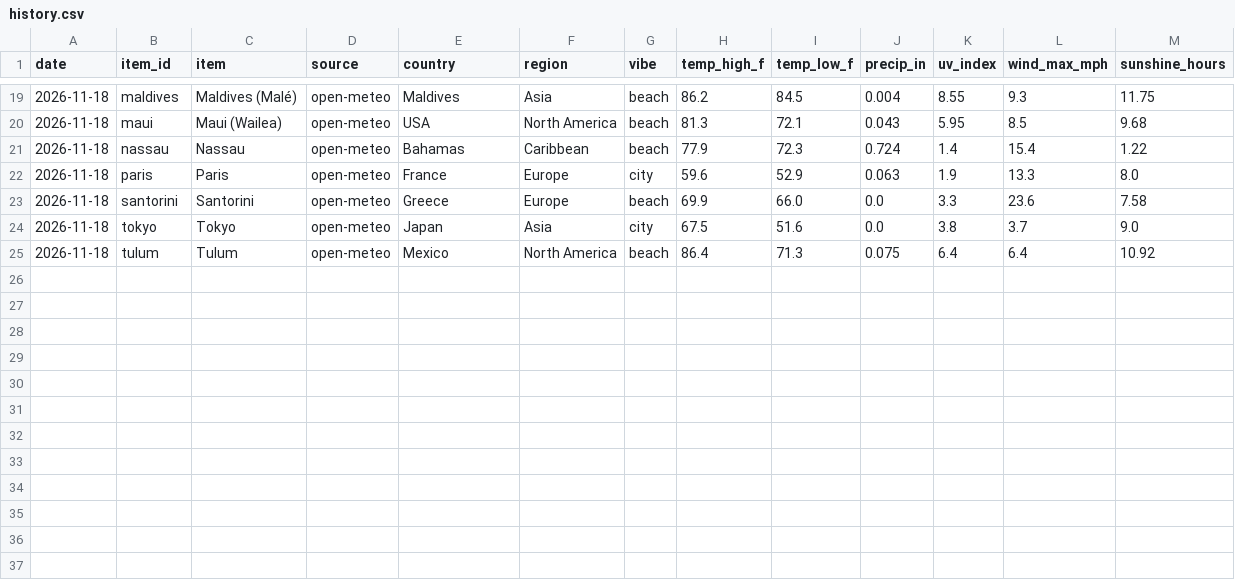
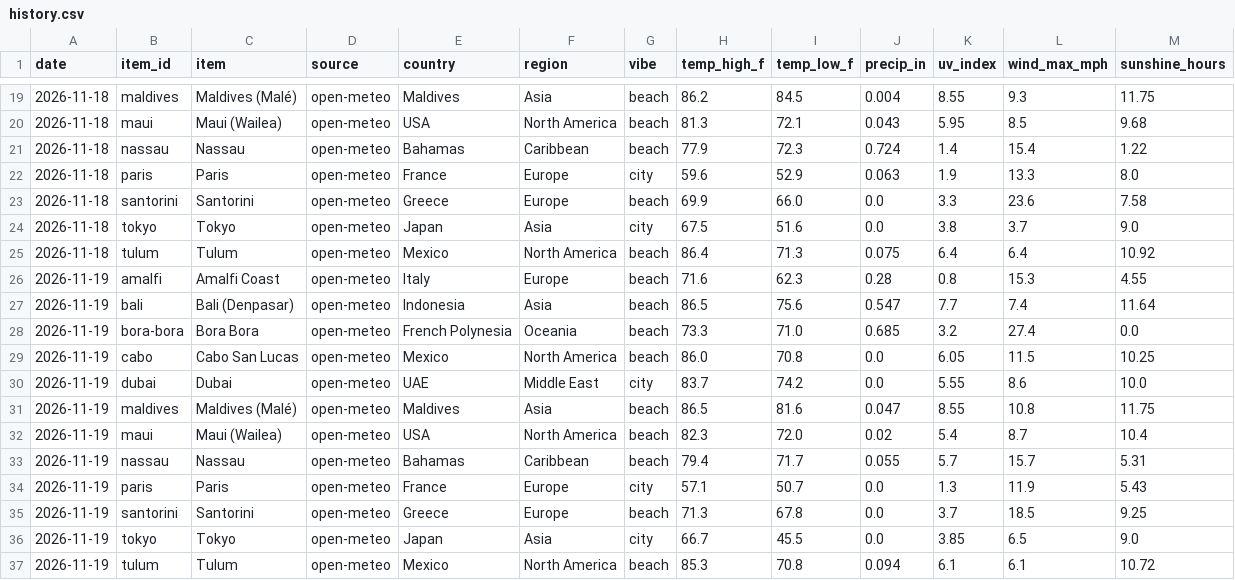
Before and after one commit to sammielumpkin/data-tracker, a CSV file: data/history.csv, drawn as a sheet; only a part is shown, gaps mark what is left out; the diff names each change by its address in the sheet, - before the commit and + after, or states it on an @@ line.

```diff
--- a/data/history.csv
+++ b/data/history.csv
+row 26: 2026-11-19 | amalfi | Amalfi Coast | open-meteo | Italy | Europe | beach | 71.6 | 62.3 | 0.28 | 0.8 | 15.3 | 4.55
+row 27: 2026-11-19 | bali | Bali (Denpasar) | open-meteo | Indonesia | Asia | beach | 86.5 | 75.6 | 0.547 | 7.7 | 7.4 | 11.64
+row 28: 2026-11-19 | bora-bora | Bora Bora | open-meteo | French Polynesia | Oceania | beach | 73.3 | 71.0 | 0.685 | 3.2 | 27.4 | 0.0
+row 29: 2026-11-19 | cabo | Cabo San Lucas | open-meteo | Mexico | North America | beach | 86.0 | 70.8 | 0.0 | 6.05 | 11.5 | 10.25
+row 30: 2026-11-19 | dubai | Dubai | open-meteo | UAE | Middle East | city | 83.7 | 74.2 | 0.0 | 5.55 | 8.6 | 10.0
+row 31: 2026-11-19 | maldives | Maldives (Malé) | open-meteo | Maldives | Asia | beach | 86.5 | 81.6 | 0.047 | 8.55 | 10.8 | 11.75
+row 32: 2026-11-19 | maui | Maui (Wailea) | open-meteo | USA | North America | beach | 82.3 | 72.0 | 0.02 | 5.4 | 8.7 | 10.4
+row 33: 2026-11-19 | nassau | Nassau | open-meteo | Bahamas | Caribbean | beach | 79.4 | 71.7 | 0.055 | 5.7 | 15.7 | 5.31
+row 34: 2026-11-19 | paris | Paris | open-meteo | France | Europe | city | 57.1 | 50.7 | 0.0 | 1.3 | 11.9 | 5.43
+row 35: 2026-11-19 | santorini | Santorini | open-meteo | Greece | Europe | beach | 71.3 | 67.8 | 0.0 | 3.7 | 18.5 | 9.25
+row 36: 2026-11-19 | tokyo | Tokyo | open-meteo | Japan | Asia | city | 66.7 | 45.5 | 0.0 | 3.85 | 6.5 | 9.0
+row 37: 2026-11-19 | tulum | Tulum | open-meteo | Mexico | North America | beach | 85.3 | 70.8 | 0.094 | 6.1 | 6.1 | 10.72
```
Also changed, not shown: 2 other files.
